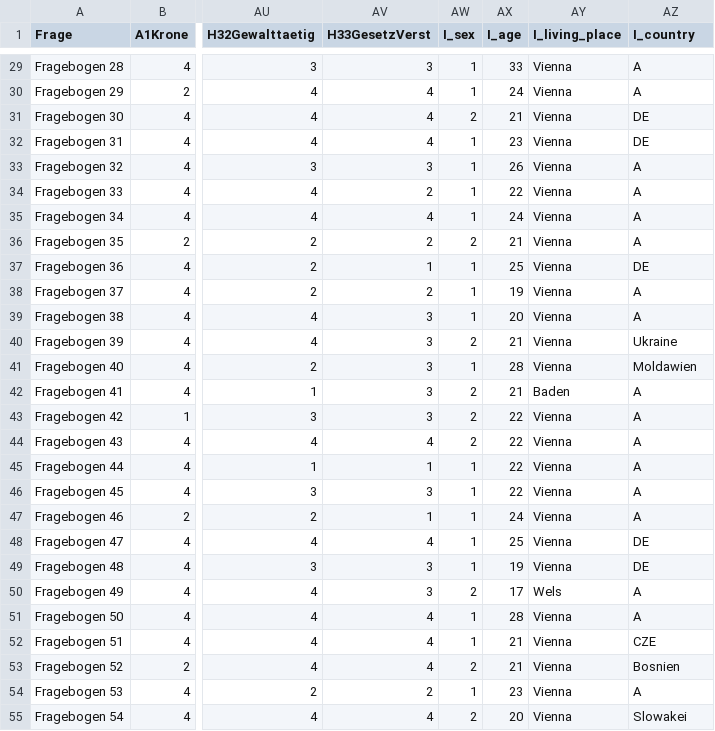
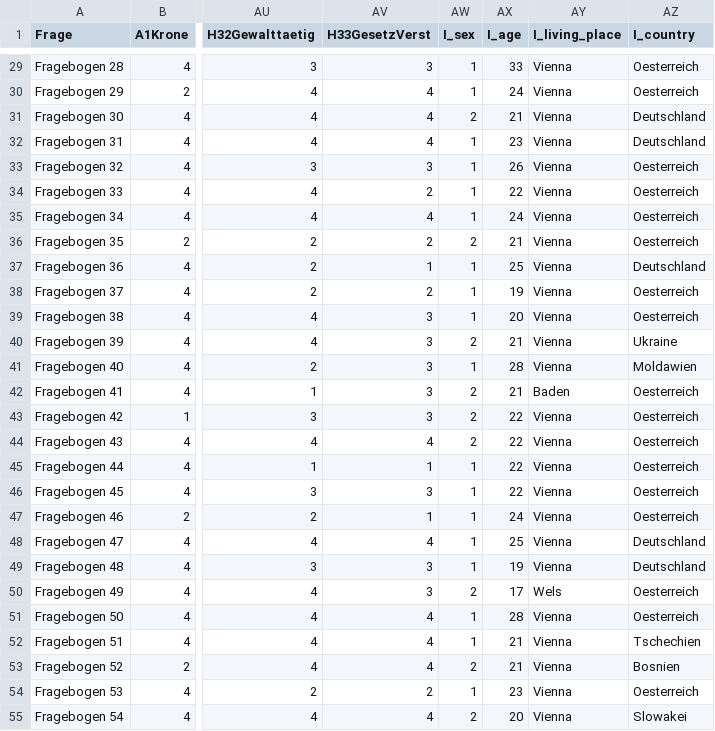
Before and after one commit to Rechnerpraktikum/EmpSoz2, a CSV file: Emp-Soz-2/data/dataset.csv, drawn as a sheet; only a part is shown, gaps mark what is left out; the diff covers the shown part only; the diff names each change by its address in the sheet, - before the commit and + after, or states it on an @@ line.

```diff
--- a/Emp-Soz-2/data/dataset.csv
+++ b/Emp-Soz-2/data/dataset.csv
-AZ29:AZ30 (I_country): A
+AZ29:AZ30 (I_country): Oesterreich
-AZ31:AZ32 (I_country): DE
+AZ31:AZ32 (I_country): Deutschland
-AZ33:AZ36 (I_country): A
+AZ33:AZ36 (I_country): Oesterreich
-AZ37 (I_country): DE
+AZ37 (I_country): Deutschland
-AZ38:AZ39 (I_country): A
+AZ38:AZ39 (I_country): Oesterreich
-AZ42:AZ47 (I_country): A
+AZ42:AZ47 (I_country): Oesterreich
-AZ48:AZ49 (I_country): DE
+AZ48:AZ49 (I_country): Deutschland
-AZ50:AZ51 (I_country): A
+AZ50:AZ51 (I_country): Oesterreich
-AZ52 (I_country): CZE
+AZ52 (I_country): Tschechien
-AZ54 (I_country): A
+AZ54 (I_country): Oesterreich
```
Also changed, not shown: 72 edited cells elsewhere in this file, 1 other file.
